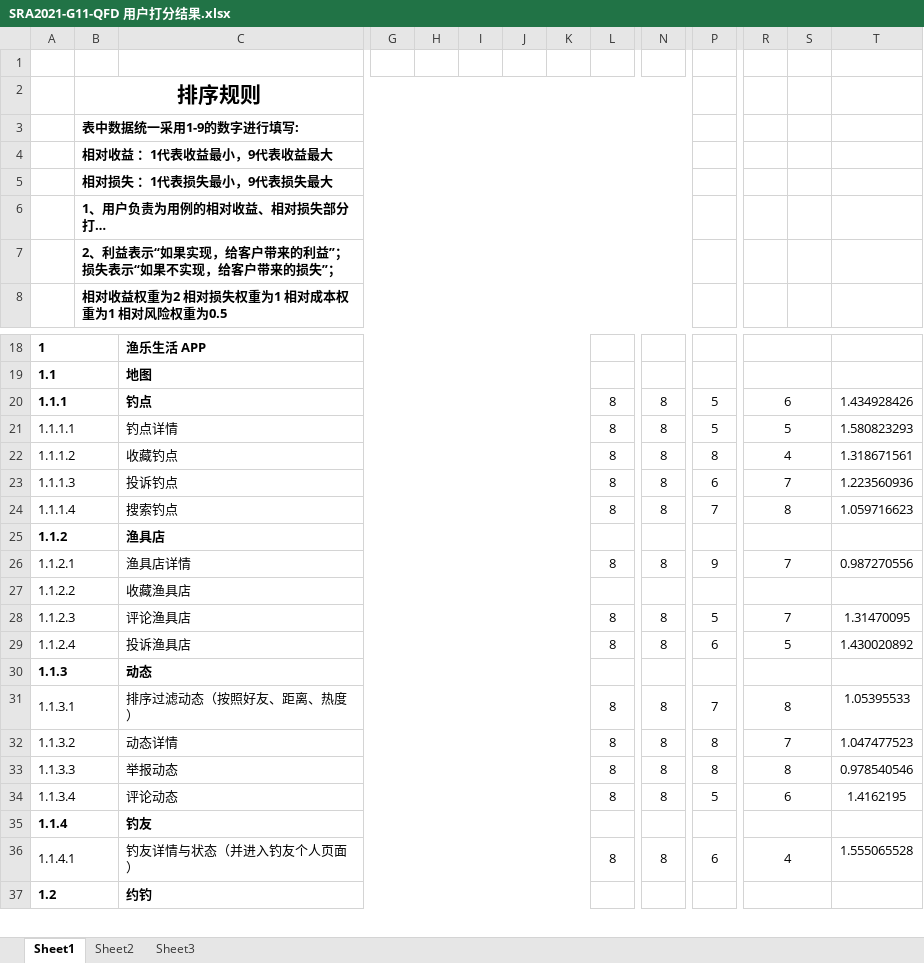
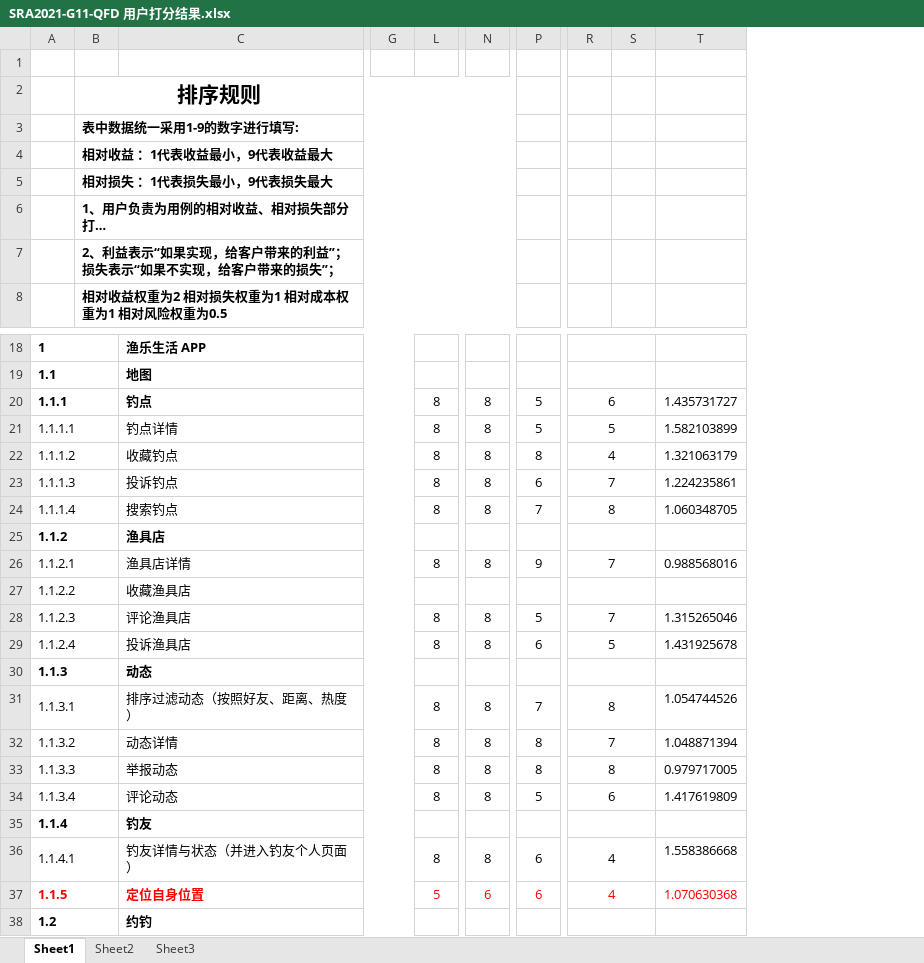
Before and after one commit to SRayJay/SRA2021-G11, an Excel workbook: 文档/需求获取/QFD/SRA2021-G11-QFD 用户打分结果.xlsx, sheet Sheet1, drawn as a sheet; only a part is shown, gaps mark what is left out; long unchanged cells end in …; values as stored, in another font and other column widths than the file's, no borders; removed rows and columns are numbered as before the commit, all else as after; rows hold the shown columns only; the diff names each change by its address in the sheet, - before the commit and + after, or states it on an @@ line.

```diff
--- a/文档/需求获取/QFD/SRA2021-G11-QFD 用户打分结果.xlsx (sheet Sheet1)
+++ b/文档/需求获取/QFD/SRA2021-G11-QFD 用户打分结果.xlsx (sheet Sheet1)
@@ column H hidden, empty @@
@@ column I hidden, empty @@
@@ column J hidden, empty @@
@@ column K hidden, empty @@
-T20: 1.434928426
+T20: 1.435731727
-T21: 1.580823293
+T21: 1.582103899
-T22: 1.318671561
+T22: 1.321063179
-T23: 1.223560936
+T23: 1.224235861
-T24: 1.059716623
+T24: 1.060348705
-T26: 0.987270556
+T26: 0.988568016
-T28: 1.31470095
+T28: 1.315265046
-T29: 1.430020892
+T29: 1.431925678
-T31: 1.05395533
+T31: 1.054744526
-T32: 1.047477523
+T32: 1.048871394
-T33: 0.978540546
+T33: 0.979717005
-T34: 1.4162195
+T34: 1.417619809
-T36: 1.555065528
+T36: 1.558386668
+row 37: 1.1.5 |  | 定位自身位置 |  | 5 | 6 | 6 | 4 |  | 1.070630368
```
Also changed, not shown: formulas that keep their value, 6 other files.
